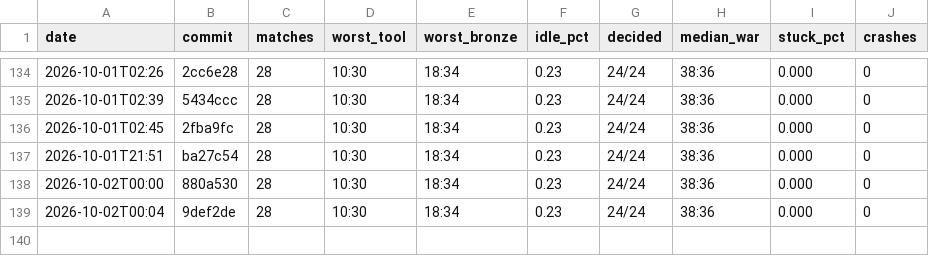
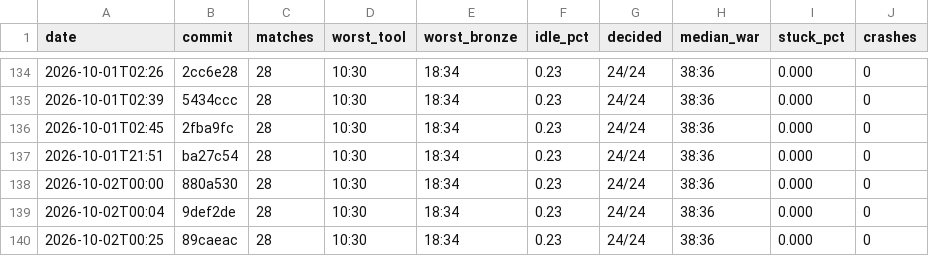
Before and after one commit to DigiMonk73/Empires, a CSV file: docs/metrics/ai.csv, drawn as a sheet; only a part is shown, gaps mark what is left out; the diff names each change by its address in the sheet, - before the commit and + after, or states it on an @@ line.

```diff
--- a/docs/metrics/ai.csv
+++ b/docs/metrics/ai.csv
+row 140: 2026-10-02T00:25 | 89caeac | 28 | 10:30 | 18:34 | 0.23 | 24/24 | 38:36 | 0.000 | 0
```
Also changed, not shown: docs/metrics/battle.csv, docs/metrics/econ.csv, 6 other files.
